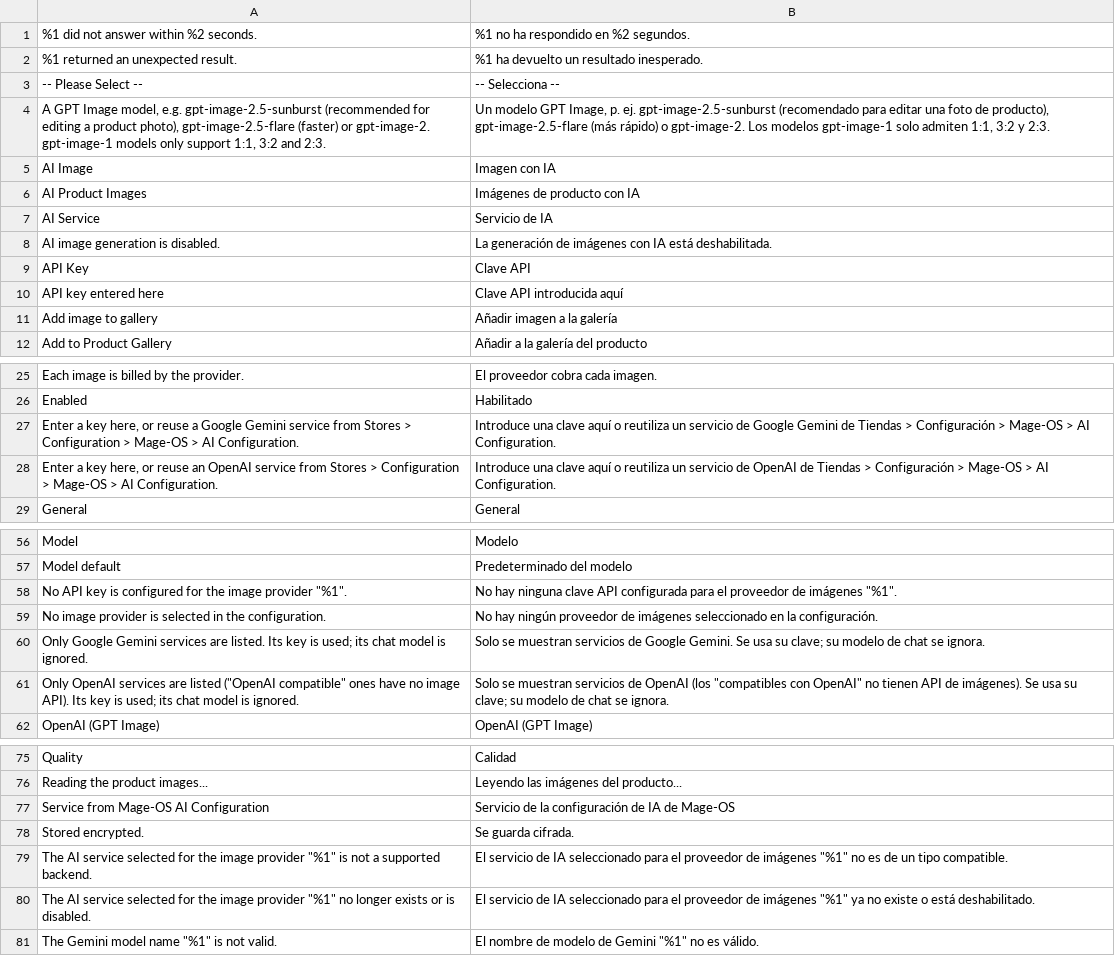
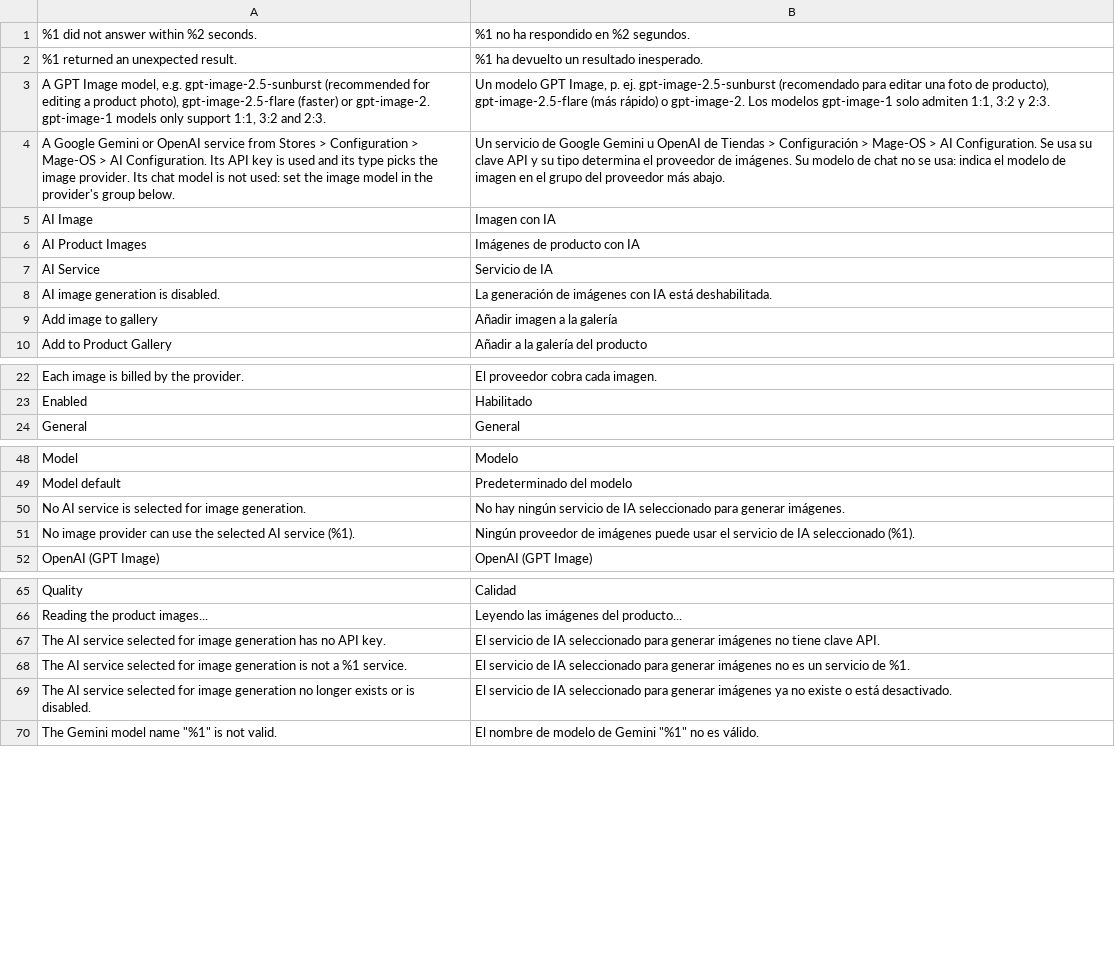
Before and after one commit to michielgerritsen/m2_mago_ai_image, a CSV file: i18n/es_ES.csv, drawn as a sheet; only a part is shown, gaps mark what is left out; the diff covers the shown part only.

Commit message:
Take image credentials from a single Mage-OS AI service
Replace the per-provider Credentials, API Key and AI Service fields with
one General > AI Service dropdown over MageOS_AiBase rows (google,
openai). The row's key is used and its code picks the provider, so the
separate Image Provider setting is gone too. A data patch imports keys
entered in a provider group into MageOS_AiBase, selects the row of the
previously selected provider, and removes the old settings.

Requires MageOS_AiBase ^1.1 for the serviceCodes filter on
ConfiguredService, which replaces the local AiBaseService, and with it
symfony/ai ^0.15.

```diff
--- a/i18n/es_ES.csv
+++ b/i18n/es_ES.csv
@@ -2,4 +2,4 @@
 "%1 returned an unexpected result.","%1 ha devuelto un resultado inesperado."
-"-- Please Select --","-- Selecciona --"
 "A GPT Image model, e.g. gpt-image-2.5-sunburst (recommended for editing a product photo), gpt-image-2.5-flare (faster) or gpt-image-2. gpt-image-1 models only support 1:1, 3:2 and 2:3.","Un modelo GPT Image, p. ej. gpt-image-2.5-sunburst (recomendado para editar una foto de producto), gpt-image-2.5-flare (más rápido) o gpt-image-2. Los modelos gpt-image-1 solo admiten 1:1, 3:2 y 2:3."
+"A Google Gemini or OpenAI service from Stores > Configuration > Mage-OS > AI Configuration. Its API key is used and its type picks the image provider. Its chat model is not used: set the image model in the provider's group below.","Un servicio de Google Gemini u OpenAI de Tiendas > Configuración > Mage-OS > AI Configuration. Se usa su clave API y su tipo determina el proveedor de imágenes. Su modelo de chat no se usa: indica el modelo de imagen en el grupo del proveedor más abajo."
 "AI Image","Imagen con IA"
@@ -8,4 +8,2 @@
 "AI image generation is disabled.","La generación de imágenes con IA está deshabilitada."
-"API Key","Clave API"
-"API key entered here","Clave API introducida aquí"
 "Add image to gallery","Añadir imagen a la galería"
@@ -26,4 +23,2 @@
 "Enabled","Habilitado"
-"Enter a key here, or reuse a Google Gemini service from Stores > Configuration > Mage-OS > AI Configuration.","Introduce una clave aquí o reutiliza un servicio de Google Gemini de Tiendas > Configuración > Mage-OS > AI Configuration."
-"Enter a key here, or reuse an OpenAI service from Stores > Configuration > Mage-OS > AI Configuration.","Introduce una clave aquí o reutiliza un servicio de OpenAI de Tiendas > Configuración > Mage-OS > AI Configuration."
 "General","General"
@@ -57,6 +49,4 @@
 "Model default","Predeterminado del modelo"
-"No API key is configured for the image provider ""%1"".","No hay ninguna clave API configurada para el proveedor de imágenes ""%1""."
-"No image provider is selected in the configuration.","No hay ningún proveedor de imágenes seleccionado en la configuración."
-"Only Google Gemini services are listed. Its key is used; its chat model is ignored.","Solo se muestran servicios de Google Gemini. Se usa su clave; su modelo de chat se ignora."
-"Only OpenAI services are listed (""OpenAI compatible"" ones have no image API). Its key is used; its chat model is ignored.","Solo se muestran servicios de OpenAI (los ""compatibles con OpenAI"" no tienen API de imágenes). Se usa su clave; su modelo de chat se ignora."
+"No AI service is selected for image generation.","No hay ningún servicio de IA seleccionado para generar imágenes."
+"No image provider can use the selected AI service (%1).","Ningún proveedor de imágenes puede usar el servicio de IA seleccionado (%1)."
 "OpenAI (GPT Image)","OpenAI (GPT Image)"
@@ -76,6 +66,5 @@
 "Reading the product images...","Leyendo las imágenes del producto..."
-"Service from Mage-OS AI Configuration","Servicio de la configuración de IA de Mage-OS"
-"Stored encrypted.","Se guarda cifrada."
-"The AI service selected for the image provider ""%1"" is not a supported backend.","El servicio de IA seleccionado para el proveedor de imágenes ""%1"" no es de un tipo compatible."
-"The AI service selected for the image provider ""%1"" no longer exists or is disabled.","El servicio de IA seleccionado para el proveedor de imágenes ""%1"" ya no existe o está deshabilitado."
+"The AI service selected for image generation has no API key.","El servicio de IA seleccionado para generar imágenes no tiene clave API."
+"The AI service selected for image generation is not a %1 service.","El servicio de IA seleccionado para generar imágenes no es un servicio de %1."
+"The AI service selected for image generation no longer exists or is disabled.","El servicio de IA seleccionado para generar imágenes ya no existe o está desactivado."
 "The Gemini model name ""%1"" is not valid.","El nombre de modelo de Gemini ""%1"" no es válido."
```
Also changed, not shown: 2 added rows and 4 removed rows elsewhere in this file, i18n/en_US.csv, 19 other files.
